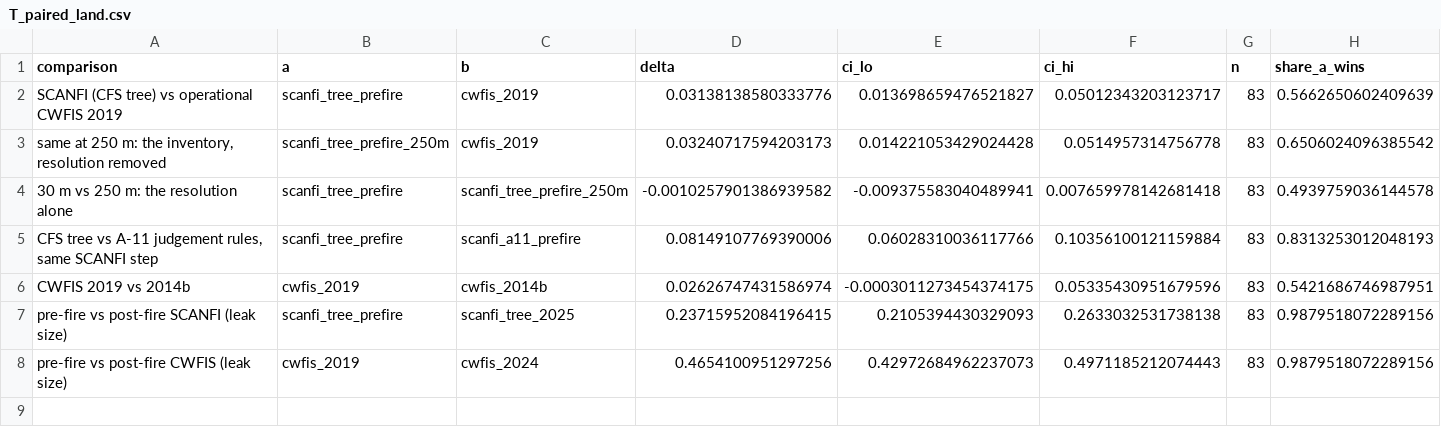
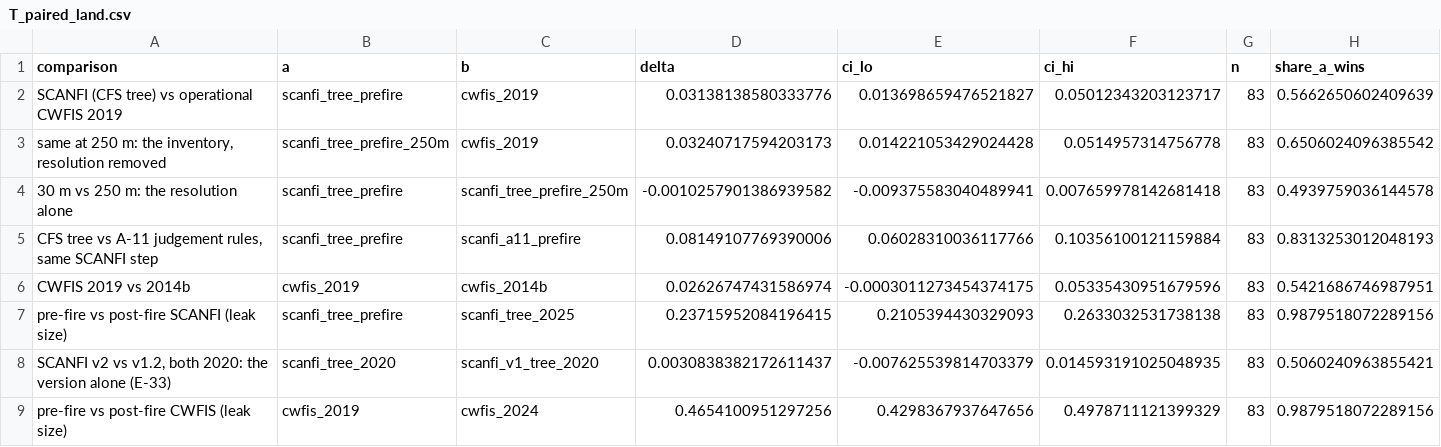
Before and after one commit to safari-labs/Fire_Risk_Statistics, a CSV file: docs/results/P2/p2_r0/T_paired_land.csv, drawn as a sheet.

```diff
--- a/docs/results/P2/p2_r0/T_paired_land.csv
+++ b/docs/results/P2/p2_r0/T_paired_land.csv
@@ -7,2 +7,3 @@ CWFIS 2019 vs 2014b,cwfis_2019,cwfis_2014b,0.02626747431586974,-0.00030112734543
 pre-fire vs post-fire SCANFI (leak size),scanfi_tree_prefire,scanfi_tree_2025,0.23715952084196415,0.2105394430329093,0.2633032531738138,83,0.9879518072289156
-pre-fire vs post-fire CWFIS (leak size),cwfis_2019,cwfis_2024,0.4654100951297256,0.42972684962237073,0.4971185212074443,83,0.9879518072289156
+"SCANFI v2 vs v1.2, both 2020: the version alone (E-33)",scanfi_tree_2020,scanfi_v1_tree_2020,0.0030838382172611437,-0.007625539814703379,0.014593191025048935,83,0.5060240963855421
+pre-fire vs post-fire CWFIS (leak size),cwfis_2019,cwfis_2024,0.4654100951297256,0.4298367937647656,0.4978711121399329,83,0.9879518072289156
```
Also changed, not shown: docs/results/P2/p2_r0/T_inventory.csv, docs/results/P2/p2_r0/T_paired.csv, 11 other files.
